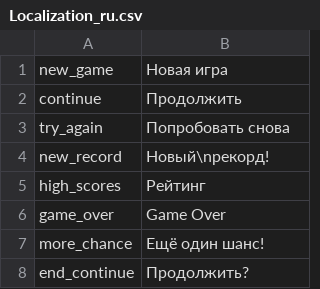
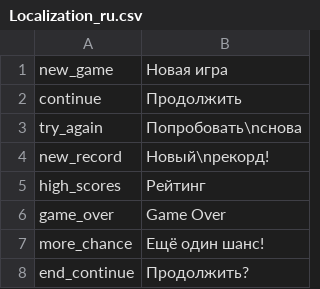
Before and after one commit to JackLite/AutoTetris, a CSV file: Assets/Game/Localization/Localization_ru.csv, drawn as a sheet.

```diff
--- a/Assets/Game/Localization/Localization_ru.csv
+++ b/Assets/Game/Localization/Localization_ru.csv
@@ -2,3 +2,3 @@ new_game;Новая игра
 continue;Продолжить
-try_again;Попробовать снова
+try_again;Попробовать\nснова
 new_record;Новый\nрекорд!
```
Also changed, not shown: Assets/Game/Localization/Localization.csv, 41 other files.
